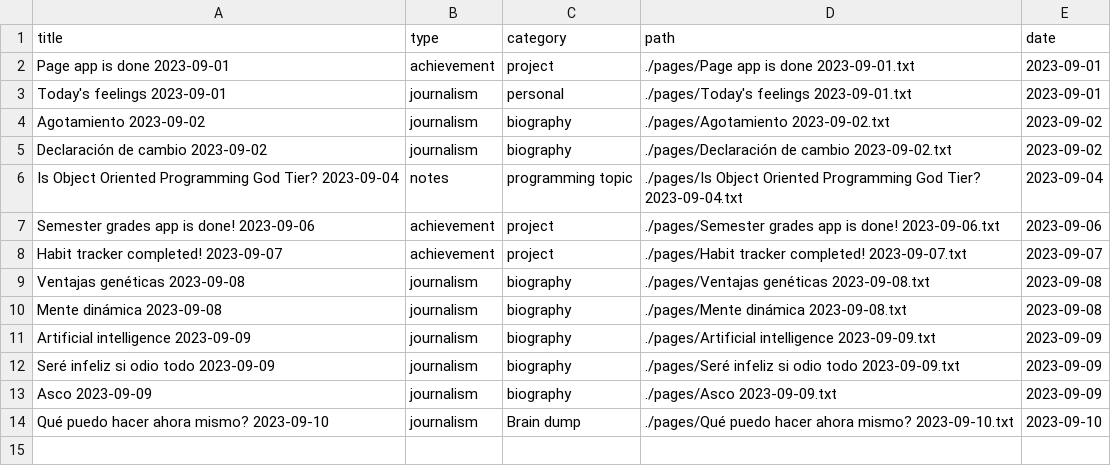
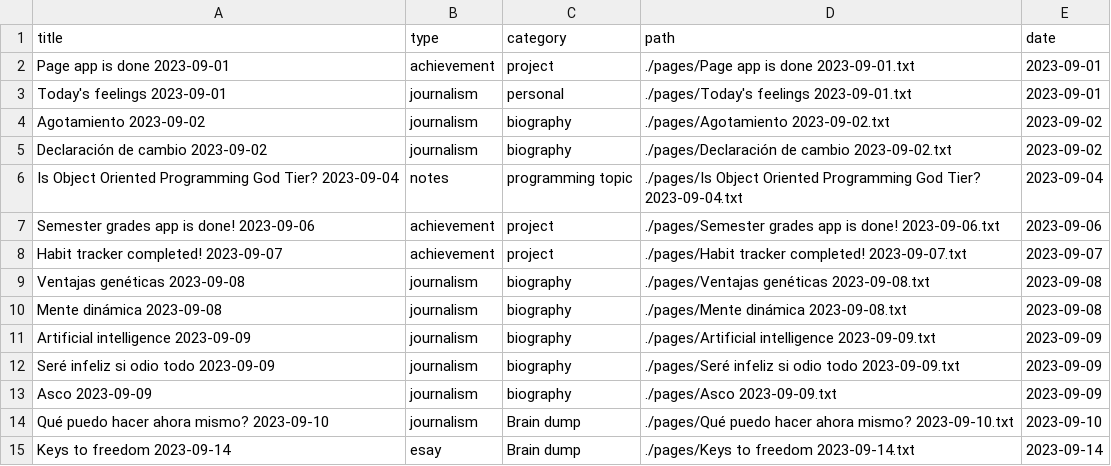
Before and after one commit to ChiniwirisWu/python_programs, a CSV file: page-app/page_tracker.csv, drawn as a sheet; the diff names each change by its address in the sheet, - before the commit and + after, or states it on an @@ line.

```diff
--- a/page-app/page_tracker.csv
+++ b/page-app/page_tracker.csv
+row 15: Keys to freedom 2023-09-14 | esay | Brain dump | ./pages/Keys to freedom 2023-09-14.txt | 2023-09-14
```
Also changed, not shown: habits_tracker/logs.csv, 11 other files.
